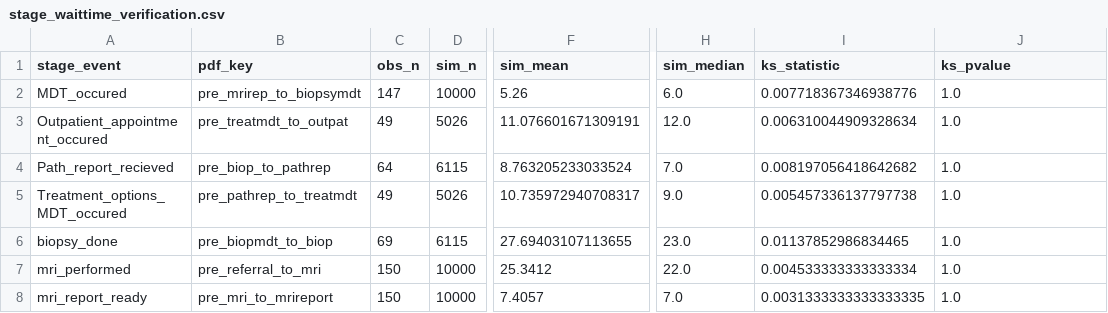
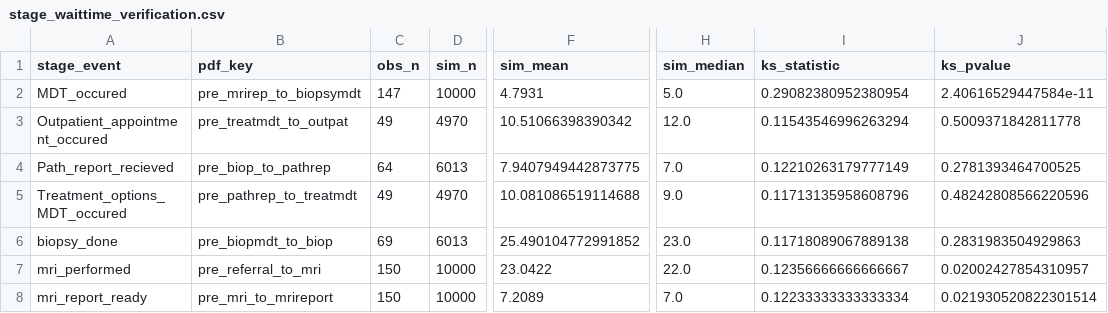
Before and after one commit to Louise101/STP_Msc_proj, a CSV file: verification_outputs/stage_waittime_verification.csv, drawn as a sheet; only a part is shown, gaps mark what is left out; the diff names each change by its address in the sheet, - before the commit and + after, or states it on an @@ line.

```diff
--- a/verification_outputs/stage_waittime_verification.csv
+++ b/verification_outputs/stage_waittime_verification.csv
-F2 (sim_mean): 5.26
+F2 (sim_mean): 4.7931
-H2 (sim_median): 6.0
+H2 (sim_median): 5.0
-I2 (ks_statistic): 0.007718367346938776
+I2 (ks_statistic): 0.29082380952380954
-J2 (ks_pvalue): 1.0
+J2 (ks_pvalue): 2.40616529447584e-11
-D3 (sim_n): 5026
+D3 (sim_n): 4970
-F3 (sim_mean): 11.076601671309191
+F3 (sim_mean): 10.51066398390342
-I3 (ks_statistic): 0.006310044909328634
+I3 (ks_statistic): 0.11543546996263294
-J3 (ks_pvalue): 1.0
+J3 (ks_pvalue): 0.5009371842811778
-D4 (sim_n): 6115
+D4 (sim_n): 6013
-F4 (sim_mean): 8.763205233033524
+F4 (sim_mean): 7.9407949442873775
-I4 (ks_statistic): 0.008197056418642682
+I4 (ks_statistic): 0.12210263179777149
-J4 (ks_pvalue): 1.0
+J4 (ks_pvalue): 0.2781393464700525
-D5 (sim_n): 5026
+D5 (sim_n): 4970
-F5 (sim_mean): 10.735972940708317
+F5 (sim_mean): 10.081086519114688
-I5 (ks_statistic): 0.005457336137797738
+I5 (ks_statistic): 0.11713135958608796
-J5 (ks_pvalue): 1.0
+J5 (ks_pvalue): 0.48242808566220596
-D6 (sim_n): 6115
+D6 (sim_n): 6013
-F6 (sim_mean): 27.69403107113655
+F6 (sim_mean): 25.490104772991852
-I6 (ks_statistic): 0.01137852986834465
+I6 (ks_statistic): 0.11718089067889138
-J6 (ks_pvalue): 1.0
+J6 (ks_pvalue): 0.2831983504929863
-F7 (sim_mean): 25.3412
+F7 (sim_mean): 23.0422
-I7 (ks_statistic): 0.004533333333333334
+I7 (ks_statistic): 0.12356666666666667
-J7 (ks_pvalue): 1.0
+J7 (ks_pvalue): 0.02002427854310957
-F8 (sim_mean): 7.4057
+F8 (sim_mean): 7.2089
-I8 (ks_statistic): 0.0031333333333333335
+I8 (ks_statistic): 0.12233333333333334
-J8 (ks_pvalue): 1.0
+J8 (ks_pvalue): 0.021930520822301514
```
Also changed, not shown: batch_results.csv, verification_outputs/outcome_verification.csv, 22 other files.
